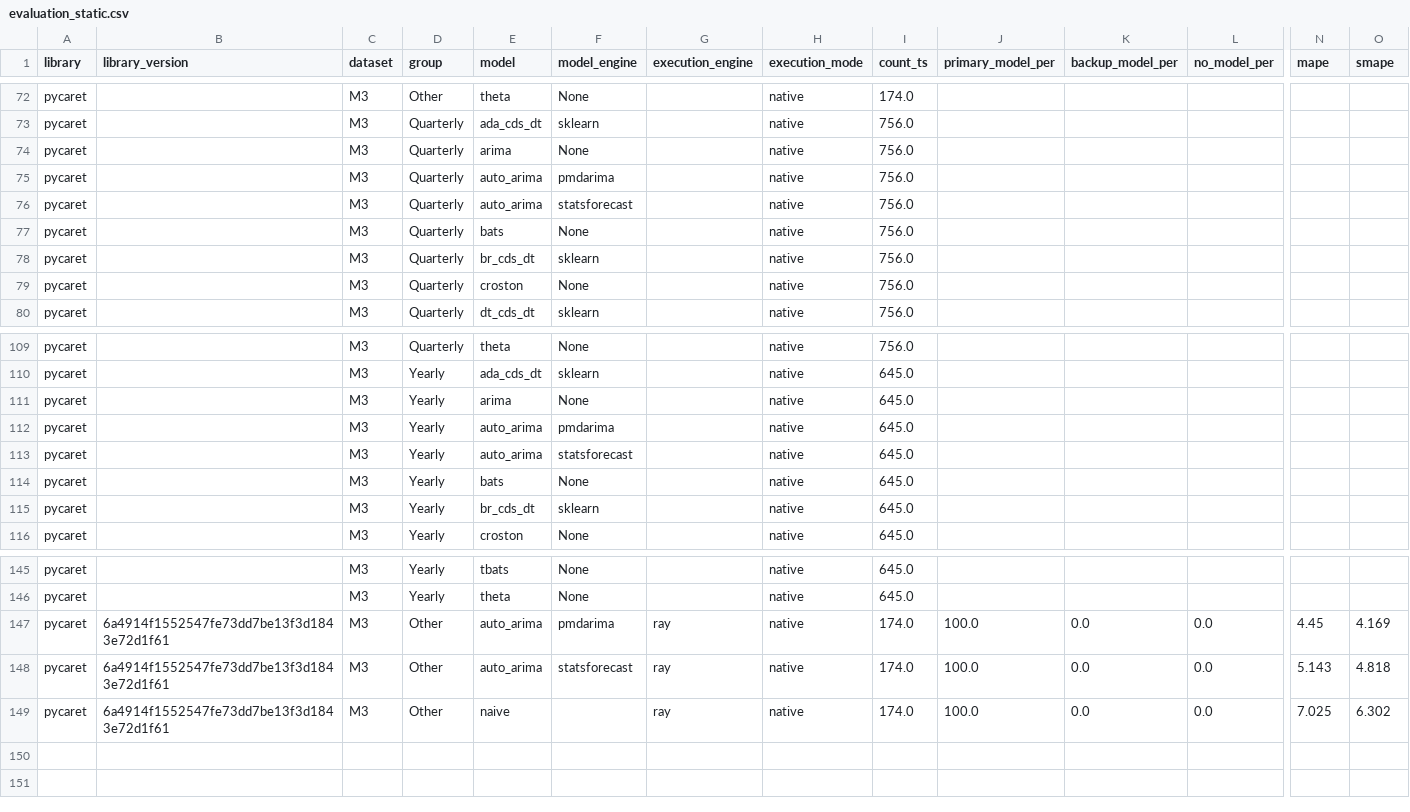
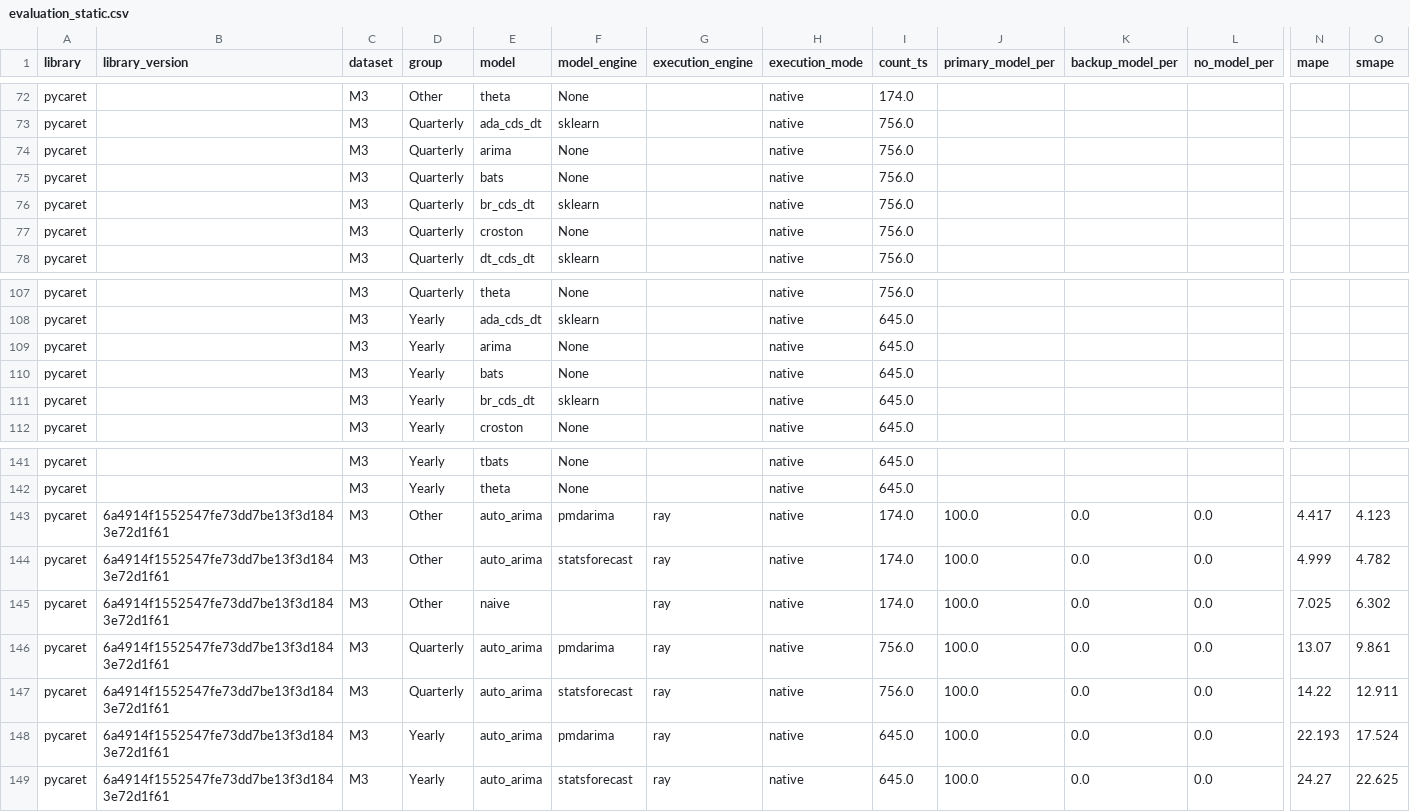
Before and after one commit to pycaret/benchmarks, a CSV file: data/evaluation_static.csv, drawn as a sheet; only a part is shown, gaps mark what is left out; removed rows and columns are numbered as before the commit, all else as after; rows hold the shown columns only; the diff names each change by its address in the sheet, - before the commit and + after, or states it on an @@ line.

```diff
--- a/data/evaluation_static.csv
+++ b/data/evaluation_static.csv
-row 75: pycaret |  | M3 | Quarterly | auto_arima | pmdarima |  | native | 756.0
-row 76: pycaret |  | M3 | Quarterly | auto_arima | statsforecast |  | native | 756.0
-row 112: pycaret |  | M3 | Yearly | auto_arima | pmdarima |  | native | 645.0
-row 113: pycaret |  | M3 | Yearly | auto_arima | statsforecast |  | native | 645.0
-N143 (mape): 4.45
+N143 (mape): 4.417
-O143 (smape): 4.169
+O143 (smape): 4.123
-N144 (mape): 5.143
+N144 (mape): 4.999
-O144 (smape): 4.818
+O144 (smape): 4.782
+row 146: pycaret | 6a4914f1552547fe73dd7be13f3d1843e72d1f61 | M3 | Quarterly | auto_arima | pmdarima | ray | native | 756.0 | 100.0 | 0.0 | 0.0 | 13.07 | 9.861
+row 147: pycaret | 6a4914f1552547fe73dd7be13f3d1843e72d1f61 | M3 | Quarterly | auto_arima | statsforecast | ray | native | 756.0 | 100.0 | 0.0 | 0.0 | 14.22 | 12.911
+row 148: pycaret | 6a4914f1552547fe73dd7be13f3d1843e72d1f61 | M3 | Yearly | auto_arima | pmdarima | ray | native | 645.0 | 100.0 | 0.0 | 0.0 | 22.193 | 17.524
+row 149: pycaret | 6a4914f1552547fe73dd7be13f3d1843e72d1f61 | M3 | Yearly | auto_arima | statsforecast | ray | native | 645.0 | 100.0 | 0.0 | 0.0 | 24.27 | 22.625
```
Also changed, not shown: data/evaluation_full.csv, 1 other file.
